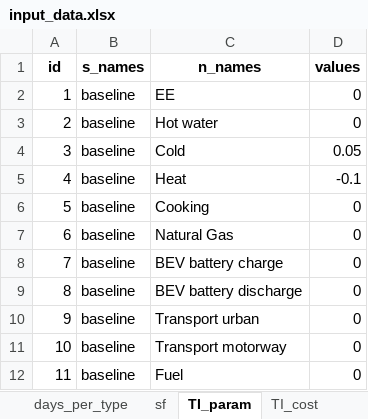
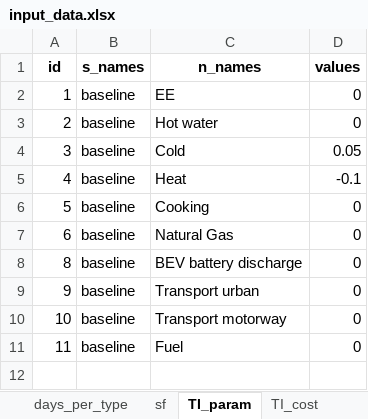
Before and after one commit to CamiCit/pyesm_tesi, an Excel workbook: thesis/main_new_formulation/input_data/input_data.xlsx, sheet TI_param, drawn as a sheet; values as stored, in another font and other column widths than the file's, no borders; the diff names each change by its address in the sheet, - before the commit and + after, or states it on an @@ line.

```diff
--- a/thesis/main_new_formulation/input_data/input_data.xlsx (sheet TI_param)
+++ b/thesis/main_new_formulation/input_data/input_data.xlsx (sheet TI_param)
-row 8: 7 | baseline | BEV battery charge | 0
```
Also changed, not shown: sheet d, sheet u, sheet Y, thesis/main_new_formulation/Concettuale_new_formulation.xlsx, thesis/main_new_formulation/input_data/input_data_empty.xlsx, 4 other files.
